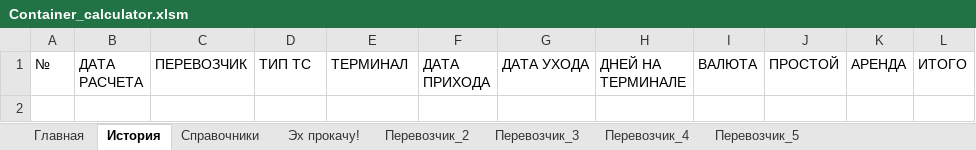
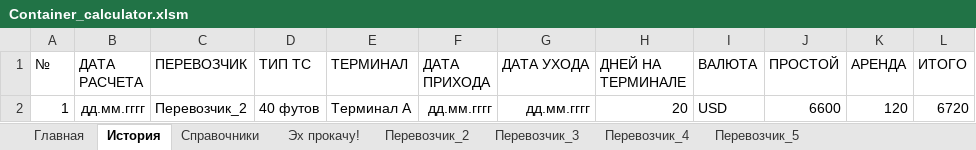
Before and after one commit to PavelVNazarov/other-programs, an Excel workbook: Container_calculator.xlsm, sheet История, drawn as a sheet; values as stored, in another font and other column widths than the file's, no borders; the diff names each change by its address in the sheet, - before the commit and + after, or states it on an @@ line.

Commit message:
Add files via upload

```diff
--- a/Container_calculator.xlsm (sheet История)
+++ b/Container_calculator.xlsm (sheet История)
+row 2: 1 | дд.мм.гггг | Перевозчик_2 | 40 футов | Терминал A | дд.мм.гггг | дд.мм.гггг | 20 | USD | 6600 | 120 | 6720
```
Also changed, not shown: sheet Главная, charts or pictures.
